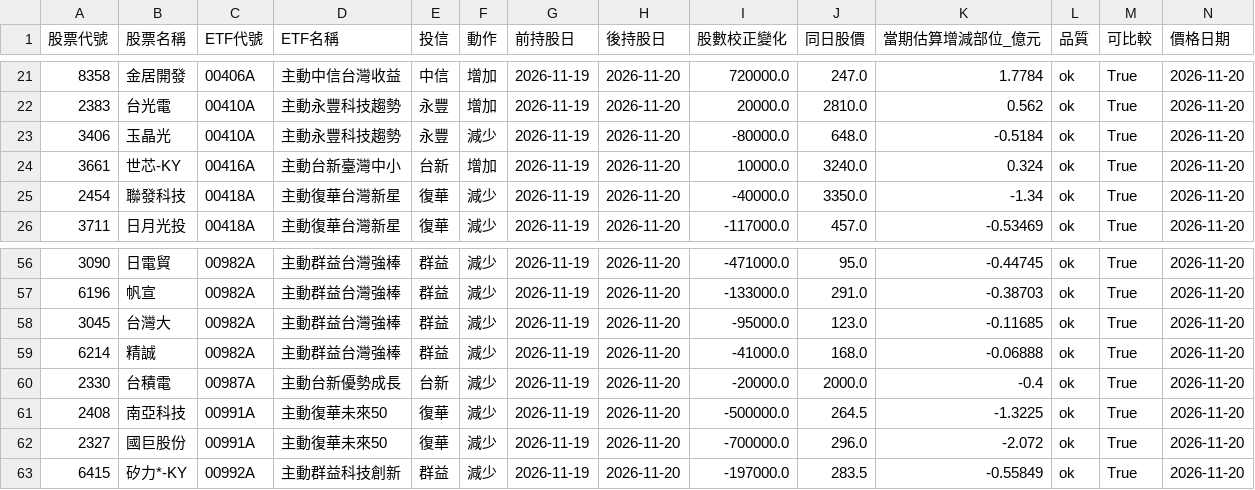
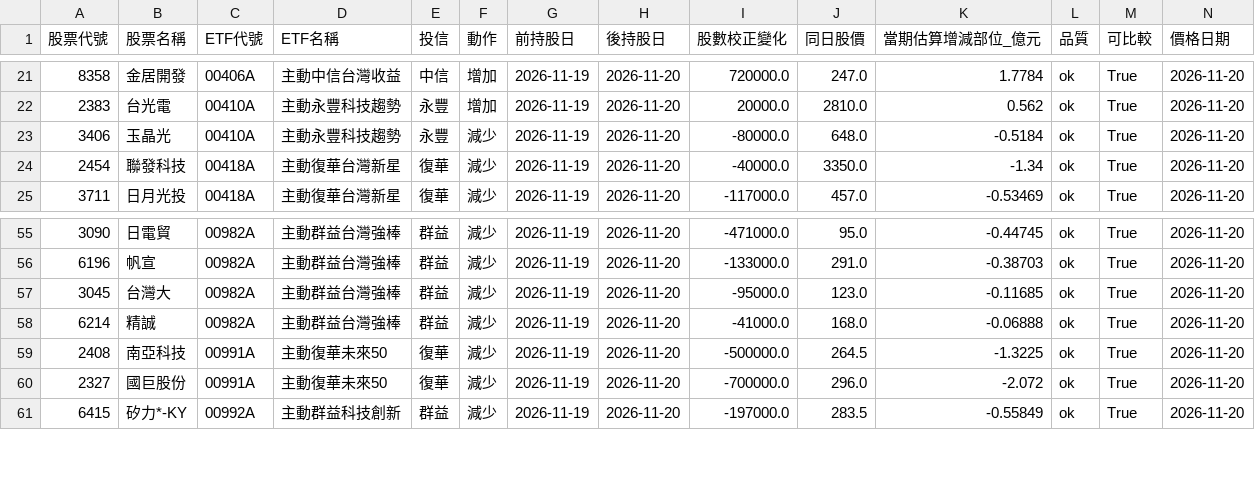
Before and after one commit to hank0509-hash/etf-buy-radar, a CSV file: site/active_detail.csv, drawn as a sheet; only a part is shown, gaps mark what is left out; rows hold the shown columns only; the diff names each change by its address in the sheet, - before the commit and + after, or states it on an @@ line.

```diff
--- a/site/active_detail.csv
+++ b/site/active_detail.csv
-row 24: 3661 | 世芯-KY | 00416A | 主動台新臺灣中小 | 台新 | 增加 | 2026-11-19 | 2026-11-20 | 10000.0 | 3240.0 | 0.324 | ok | True | 2026-11-20
-row 60: 2330 | 台積電 | 00987A | 主動台新優勢成長 | 台新 | 減少 | 2026-11-19 | 2026-11-20 | -20000.0 | 2000.0 | -0.4 | ok | True | 2026-11-20
```
Also changed, not shown: site/latest.csv, site/v8_add_5.csv, 10 other files.
